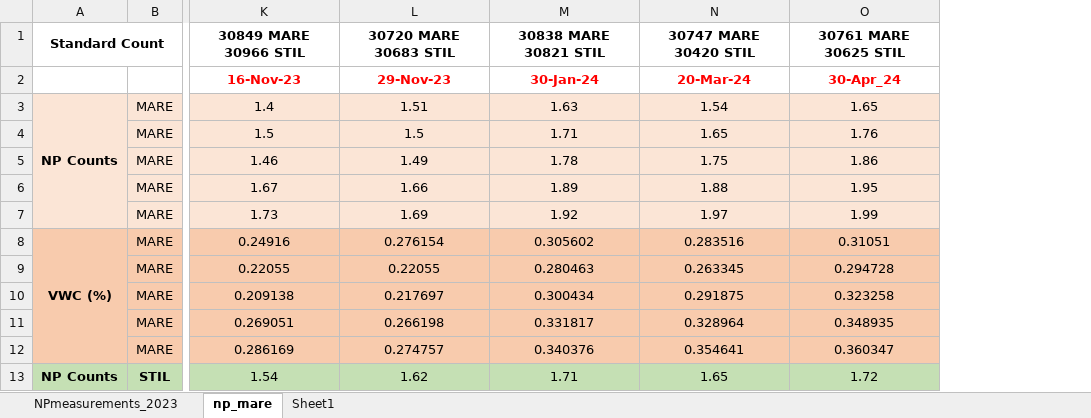
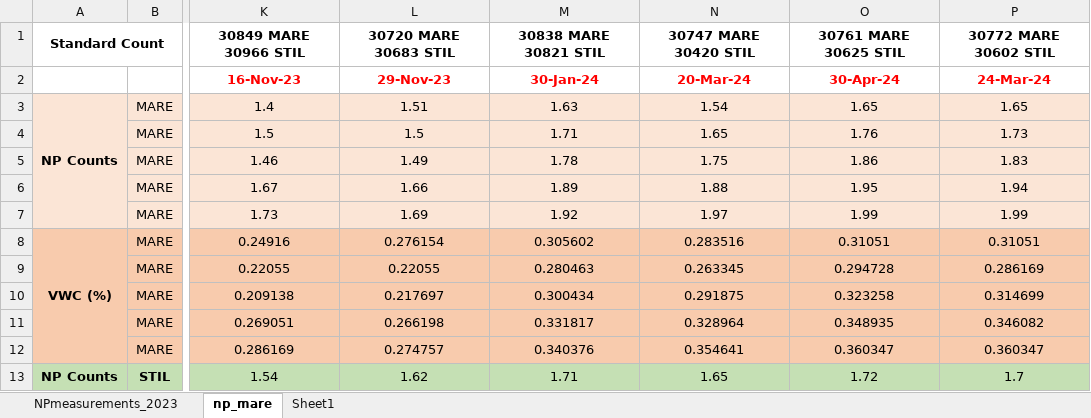
Before and after one commit to soilwater/mist, an Excel workbook: data/Oklahoma_State_University/MARE_neutron_probe.xlsx, sheet np_mare, drawn as a sheet; only a part is shown, gaps mark what is left out; values as stored, in another font and other column widths than the file's, no borders; the diff names each change by its address in the sheet, - before the commit and + after, or states it on an @@ line.

Commit message:
Add files via upload

```diff
--- a/data/Oklahoma_State_University/MARE_neutron_probe.xlsx (sheet np_mare)
+++ b/data/Oklahoma_State_University/MARE_neutron_probe.xlsx (sheet np_mare)
+column P, rows 1-13: 30772 MARE 30602 STIL | 24-Mar-24 | 1.65 | 1.73 | 1.83 | 1.94 | 1.99 | 0.31051 | 0.286169 | 0.314699 | 0.346082 | 0.360347 | 1.7
-O2: 30-Apr_24
+O2: 30-Apr-24
```
Also changed, not shown: sheet NPmeasurements_2023.
